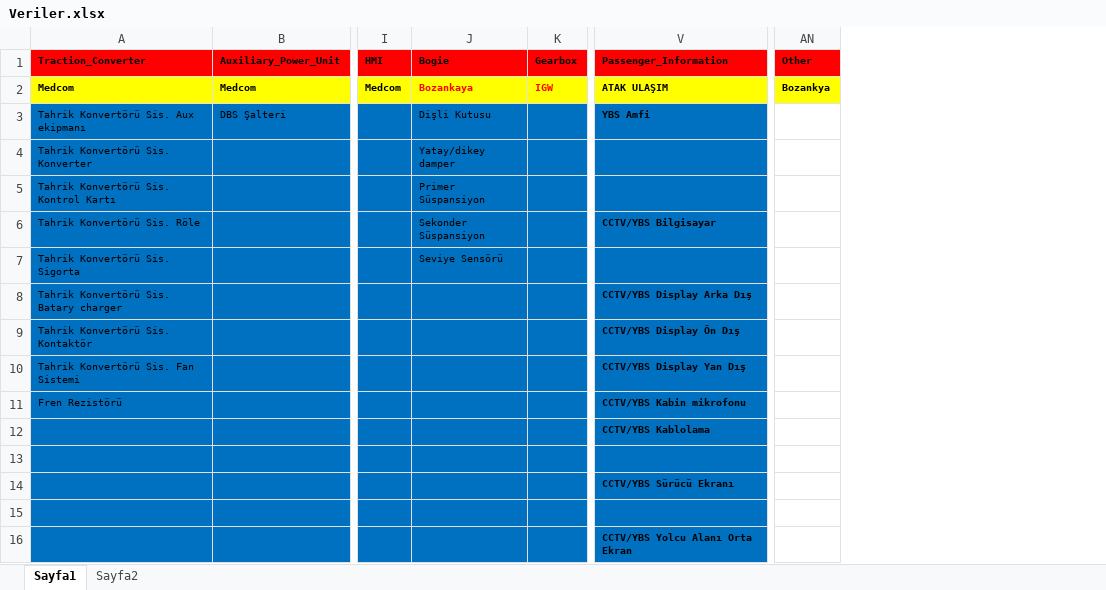
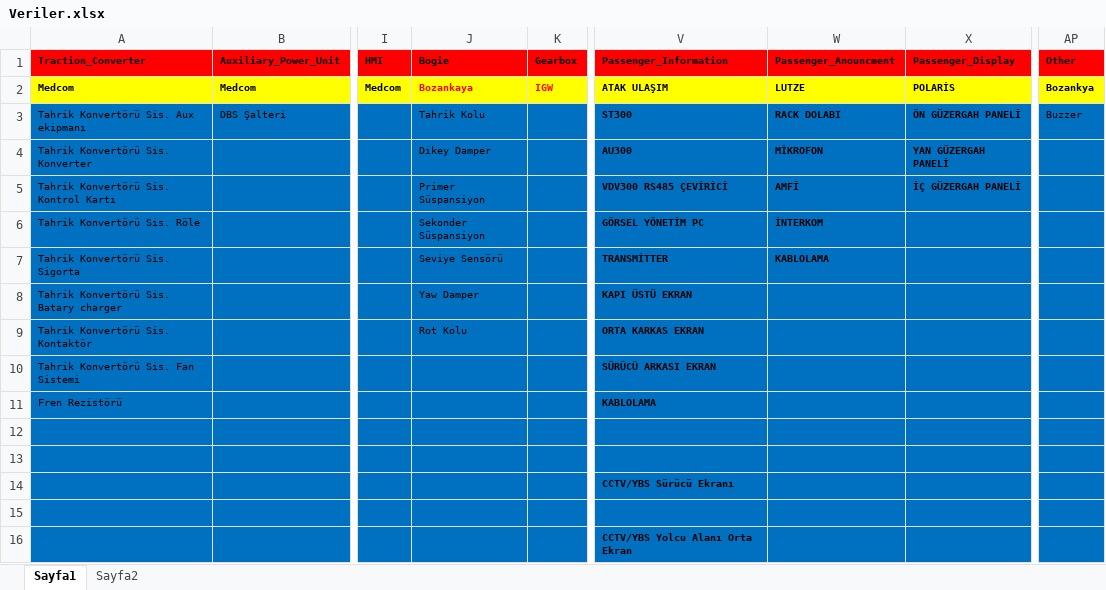
Before and after one commit to fthrkn6/SSHTakip, an Excel workbook: data/kayseri/Veriler.xlsx, sheet Sayfa1, drawn as a sheet; only a part is shown, gaps mark what is left out; values as stored, in another font and other column widths than the file's, no borders; addresses are those after the commit; the diff names each change by its address in the sheet, - before the commit and + after, or states it on an @@ line.

```diff
--- a/data/kayseri/Veriler.xlsx (sheet Sayfa1)
+++ b/data/kayseri/Veriler.xlsx (sheet Sayfa1)
+column W (Passenger_Anouncment), rows 2-7: LUTZE | RACK DOLABI | MİKROFON | AMFİ | İNTERKOM | KABLOLAMA
+column X (Passenger_Display), rows 2-5: POLARİS | ÖN GÜZERGAH PANELİ | YAN GÜZERGAH PANELİ | İÇ GÜZERGAH PANELİ
-J3 (Bogie): Dişli Kutusu
+J3 (Bogie): Tahrik Kolu
-V3 (Passenger_Information): YBS Amfi
+V3 (Passenger_Information): ST300
-AP3 (Other): (empty)
+AP3 (Other): Buzzer
-AP3:AP16 fill: none
+AP3:AP16 fill: #0070C0
-J4 (Bogie): Yatay/dikey damper
+J4 (Bogie): Dikey Damper
-V4 (Passenger_Information): (empty)
+V4 (Passenger_Information): AU300
-V5 (Passenger_Information): (empty)
+V5 (Passenger_Information): VDV300 RS485 ÇEVİRİCİ
-V6 (Passenger_Information): CCTV/YBS Bilgisayar
+V6 (Passenger_Information): GÖRSEL YÖNETİM PC
-V7 (Passenger_Information): (empty)
+V7 (Passenger_Information): TRANSMİTTER
-J8 (Bogie): (empty)
+J8 (Bogie): Yaw Damper
-V8 (Passenger_Information): CCTV/YBS Display Arka Dış
+V8 (Passenger_Information): KAPI ÜSTÜ EKRAN
-J9 (Bogie): (empty)
+J9 (Bogie): Rot Kolu
-V9 (Passenger_Information): CCTV/YBS Display Ön Dış
+V9 (Passenger_Information): ORTA KARKAS EKRAN
-V10 (Passenger_Information): CCTV/YBS Display Yan Dış
+V10 (Passenger_Information): SÜRÜCÜ ARKASI EKRAN
-V11 (Passenger_Information): CCTV/YBS Kabin mikrofonu
+V11 (Passenger_Information): KABLOLAMA
-V12 (Passenger_Information): CCTV/YBS Kablolama
+V12 (Passenger_Information): (empty)
```
Also changed, not shown: data/belgrad/Veriler.xlsx, data/kayseri/service_status.xlsx, 7 other files.
